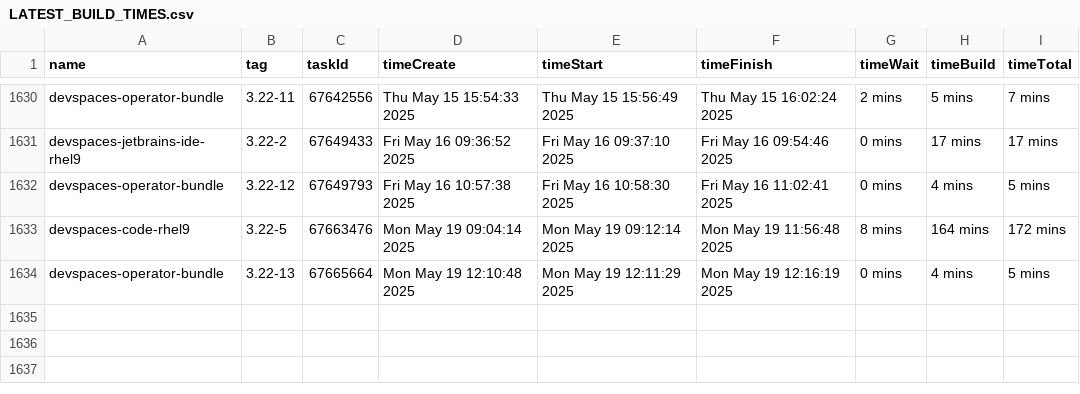
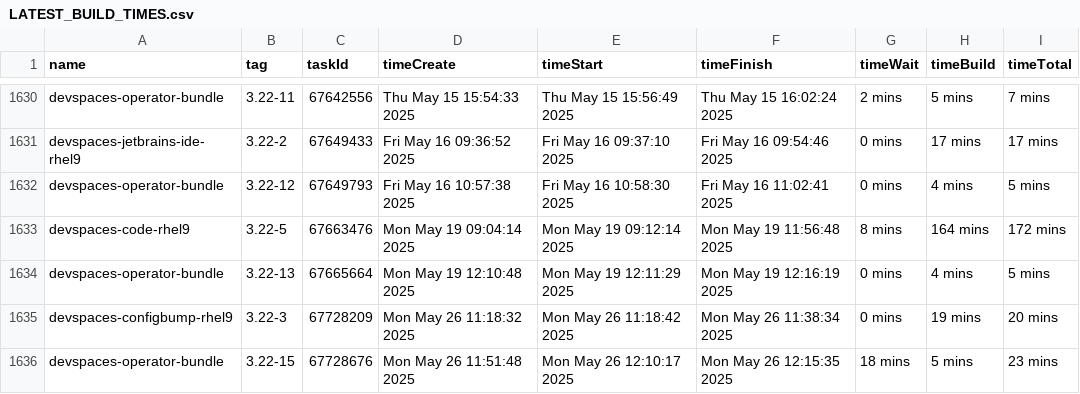
Before and after one commit to crw-qe/devspaces, a CSV file: dependencies/LATEST_BUILD_TIMES.csv, drawn as a sheet; only a part is shown, gaps mark what is left out.

Commit message:
chore: Update dependencies/LATEST_IMAGES, COMMITS, DIGESTS, INDEXES, BUILD_TIMES
Signed-off-by: devspacesbuild <devspacesbuild@redhat.com>

```diff
--- a/dependencies/LATEST_BUILD_TIMES.csv
+++ b/dependencies/LATEST_BUILD_TIMES.csv
@@ -1634 +1634,3 @@
 "devspaces-operator-bundle","3.22-13",67665664,"Mon May 19 12:10:48 2025","Mon May 19 12:11:29 2025","Mon May 19 12:16:19 2025","0 mins","4 mins","5 mins"
+"devspaces-configbump-rhel9","3.22-3",67728209,"Mon May 26 11:18:32 2025","Mon May 26 11:18:42 2025","Mon May 26 11:38:34 2025","0 mins","19 mins","20 mins"
+"devspaces-operator-bundle","3.22-15",67728676,"Mon May 26 11:51:48 2025","Mon May 26 12:10:17 2025","Mon May 26 12:15:35 2025","18 mins","5 mins","23 mins"
```
Also changed, not shown: 6 other files.
